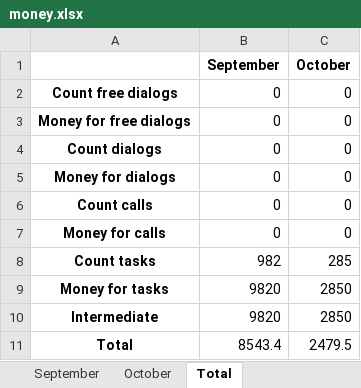
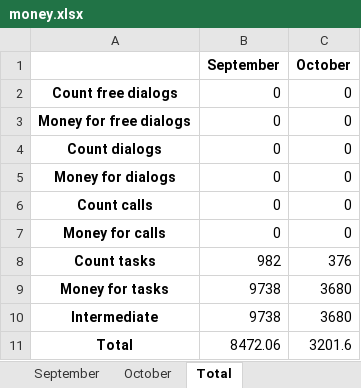
Before and after one commit to egorbeckish/VK, an Excel workbook: Подсчет заданий/money.xlsx, sheet Total, drawn as a sheet; values as stored, in another font and other column widths than the file's, no borders; the diff names each change by its address in the sheet, - before the commit and + after, or states it on an @@ line.

```diff
--- a/Подсчет заданий/money.xlsx (sheet Total)
+++ b/Подсчет заданий/money.xlsx (sheet Total)
-C8 (October): 285
+C8 (October): 376
-B9:B10 (September): 9820
+B9:B10 (September): 9738
-C9:C10 (October): 2850
+C9:C10 (October): 3680
-B11 (September): 8543.4
+B11 (September): 8472.06
-C11 (October): 2479.5
+C11 (October): 3201.6
```
Also changed, not shown: sheet October, sheet September, 2 other files.
